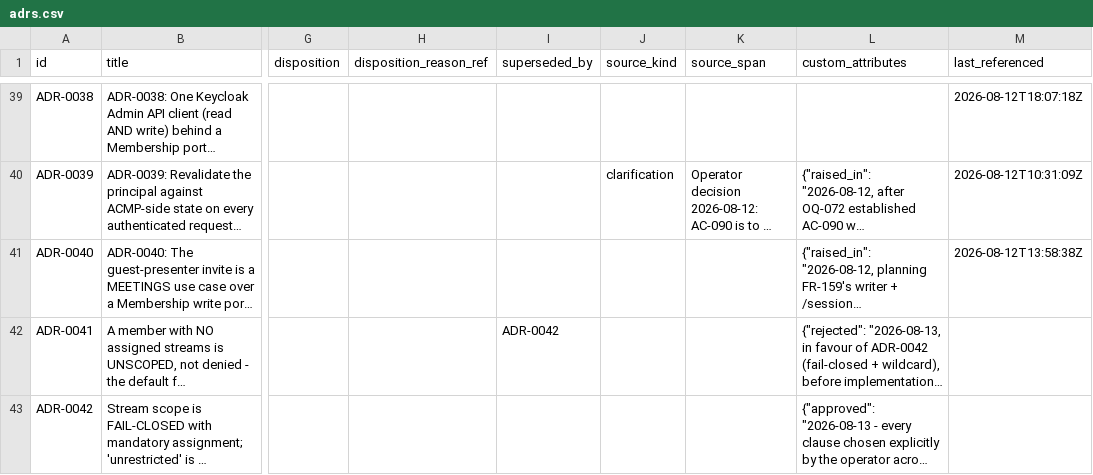
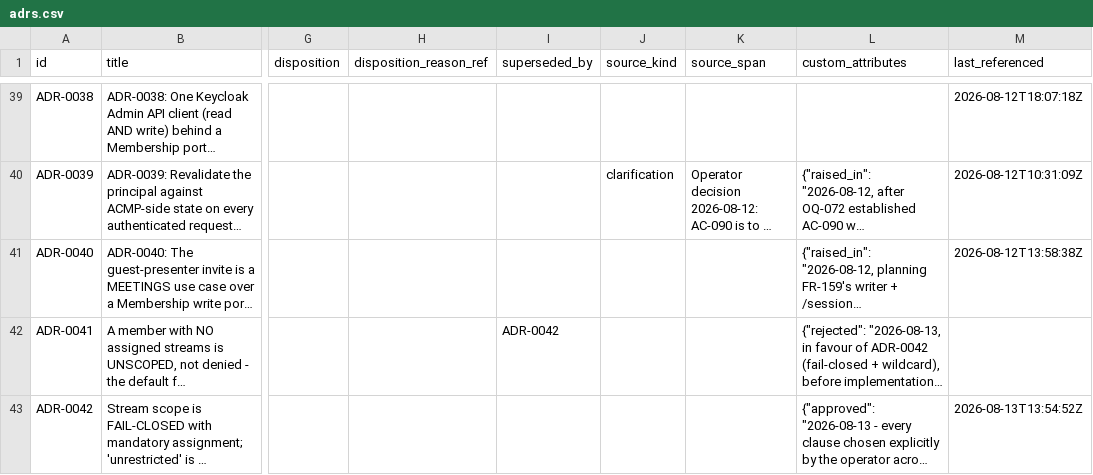
Before and after one commit to A-H-911/acmp, a CSV file: tamheed-package/csv/adrs.csv, drawn as a sheet; only a part is shown, gaps mark what is left out; long unchanged cells end in …; the diff names each change by its address in the sheet, - before the commit and + after, or states it on an @@ line.

```diff
--- a/tamheed-package/csv/adrs.csv
+++ b/tamheed-package/csv/adrs.csv
-M43 (last_referenced): (empty)
+M43 (last_referenced): 2026-08-13T13:54:52Z
```
Also changed, not shown: tamheed-package/csv/decisions.csv, 8 other files.
